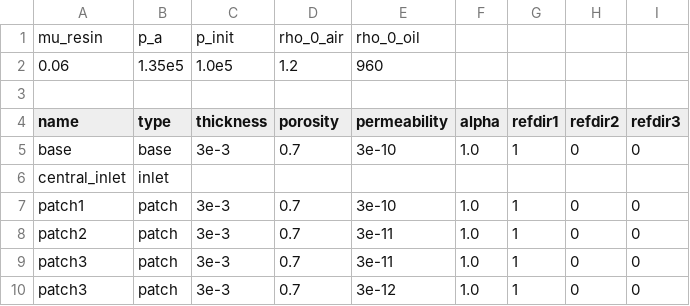
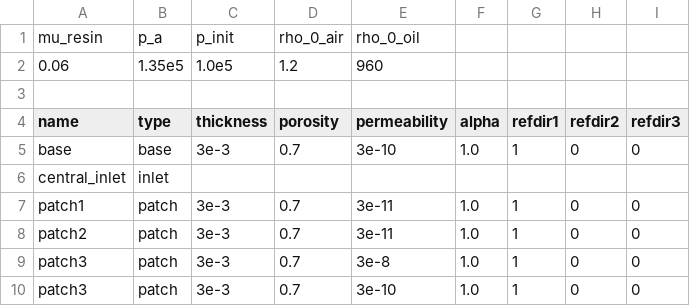
Before and after one commit to LCMsim/LCMsim_GUI_v3, a CSV file: gui_and_cases/cases/casefiles/input_lcmsim_0.csv, drawn as a sheet.

```diff
--- a/gui_and_cases/cases/casefiles/input_lcmsim_0.csv
+++ b/gui_and_cases/cases/casefiles/input_lcmsim_0.csv
@@ -6,5 +6,5 @@ base,base,3e-3,0.7,3e-10,1.0,1,0,0
 central_inlet,inlet
-patch1,patch,3e-3,0.7,3e-10,1.0,1,0,0
+patch1,patch,3e-3,0.7,3e-11,1.0,1,0,0
 patch2,patch,3e-3,0.7,3e-11,1.0,1,0,0
-patch3,patch,3e-3,0.7,3e-11,1.0,1,0,0
-patch3,patch,3e-3,0.7,3e-12,1.0,1,0,0
+patch3,patch,3e-3,0.7,3e-8,1.0,1,0,0
+patch3,patch,3e-3,0.7,3e-10,1.0,1,0,0
```
Also changed, not shown: 5 other files.
